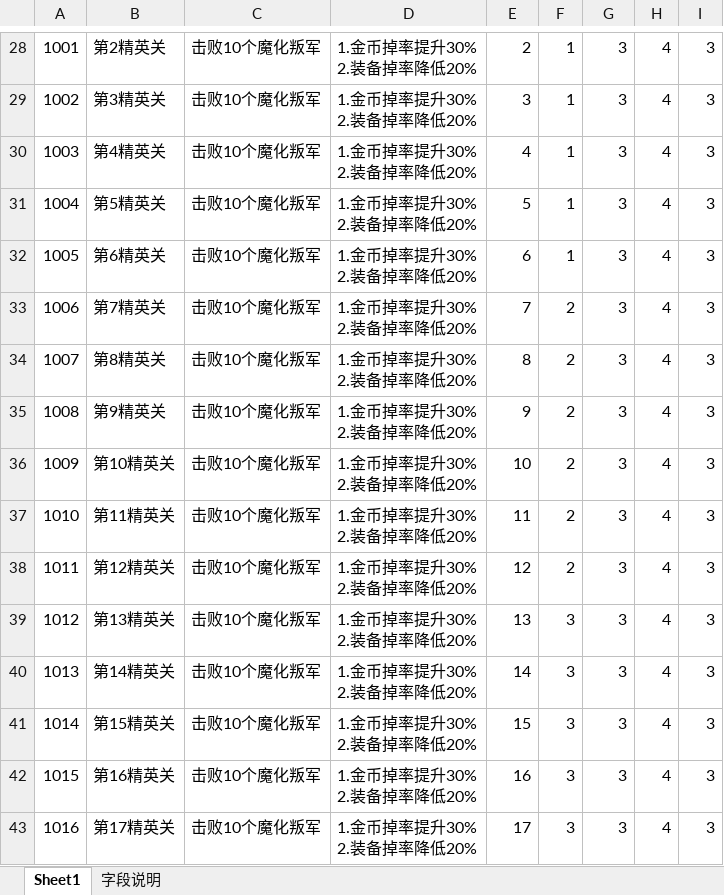
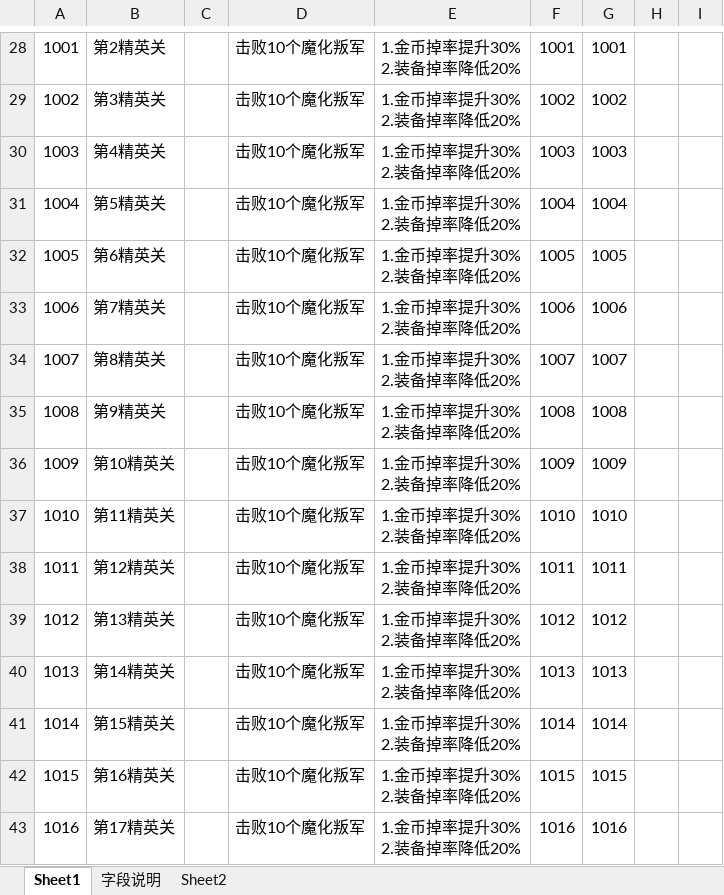
Before and after one commit to Klanly/BWM, an Excel workbook: doc/table/关卡表.xlsx, sheet Sheet1, drawn as a sheet; only a part is shown, gaps mark what is left out; values as stored, in another font and other column widths than the file's, no borders; removed rows and columns are numbered as before the commit, all else as after; the diff covers the shown part only; the diff names each change by its address in the sheet, - before the commit and + after, or states it on an @@ line.

```diff
--- a/doc/table/关卡表.xlsx (sheet Sheet1)
+++ b/doc/table/关卡表.xlsx (sheet Sheet1)
+sheet tab: Sheet2
+column C, empty
-column F, rows 28-43: 1 | 1 | 1 | 1 | 1 | 2 | 2 | 2 | 2 | 2 | 2 | 3 | 3 | 3 | 3 | 3
-F28: 2
+F28: 1001
-G28: 3
+G28: 1001
-H28:H43: 4
+H28:H43: (empty)
-I28:I43: 3
+I28:I43: (empty)
-F29: 3
+F29: 1002
-G29: 3
+G29: 1002
-F30: 4
+F30: 1003
-G30: 3
+G30: 1003
-F31: 5
+F31: 1004
-G31: 3
+G31: 1004
-F32: 6
+F32: 1005
-G32: 3
+G32: 1005
-F33: 7
+F33: 1006
-G33: 3
+G33: 1006
-F34: 8
+F34: 1007
-G34: 3
+G34: 1007
-F35: 9
+F35: 1008
-G35: 3
+G35: 1008
-F36: 10
+F36: 1009
-G36: 3
+G36: 1009
-F37: 11
+F37: 1010
-G37: 3
+G37: 1010
-F38: 12
+F38: 1011
-G38: 3
+G38: 1011
-F39: 13
+F39: 1012
-G39: 3
+G39: 1012
-F40: 14
+F40: 1013
-G40: 3
+G40: 1013
-F41: 15
+F41: 1014
-G41: 3
+G41: 1014
-F42: 16
+F42: 1015
-G42: 3
+G42: 1015
-F43: 17
+F43: 1016
-G43: 3
+G43: 1016
```
Also changed, not shown: 1 added row, 1 removed row and 110 edited cells elsewhere in this sheet, 7 other files.
